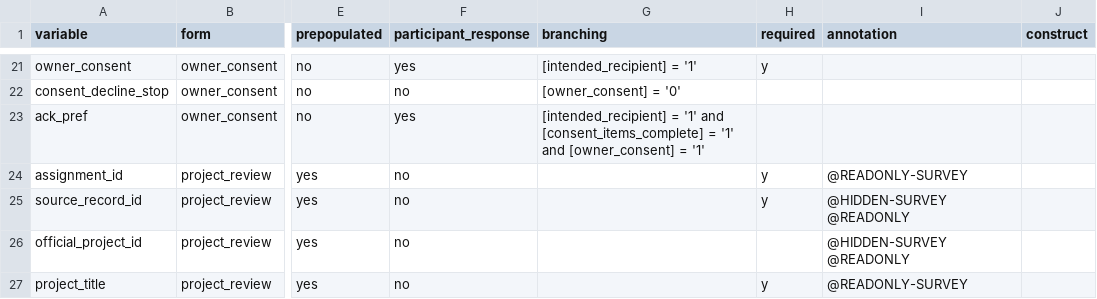
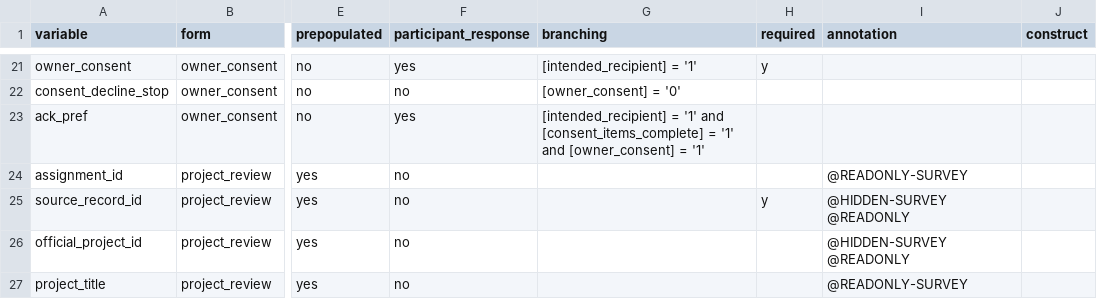
Before and after one commit to balintstewart77/ADR_DEA_project, a CSV file: preregistration/package/06_redcap/project_owner_redcap_field_specification_candidate_0.4.csv, drawn as a sheet; only a part is shown, gaps mark what is left out; the diff covers the shown part only; the diff names each change by its address in the sheet, - before the commit and + after, or states it on an @@ line.

```diff
--- a/preregistration/package/06_redcap/project_owner_redcap_field_specification_candidate_0.4.csv
+++ b/preregistration/package/06_redcap/project_owner_redcap_field_specification_candidate_0.4.csv
-H24 (required): y
+H24 (required): (empty)
-H27 (required): y
+H27 (required): (empty)
```
Also changed, not shown: 6 added rows, 2 removed rows, 3 moved rows and 26 edited cells elsewhere in this file, preregistration/package/06_redcap/project_owner_redcap_data_dictionary_candidate_0.4.csv, preregistration/package/06_redcap/project_owner_redcap_expected_export_candidate_0.4.csv, 10 other files.
